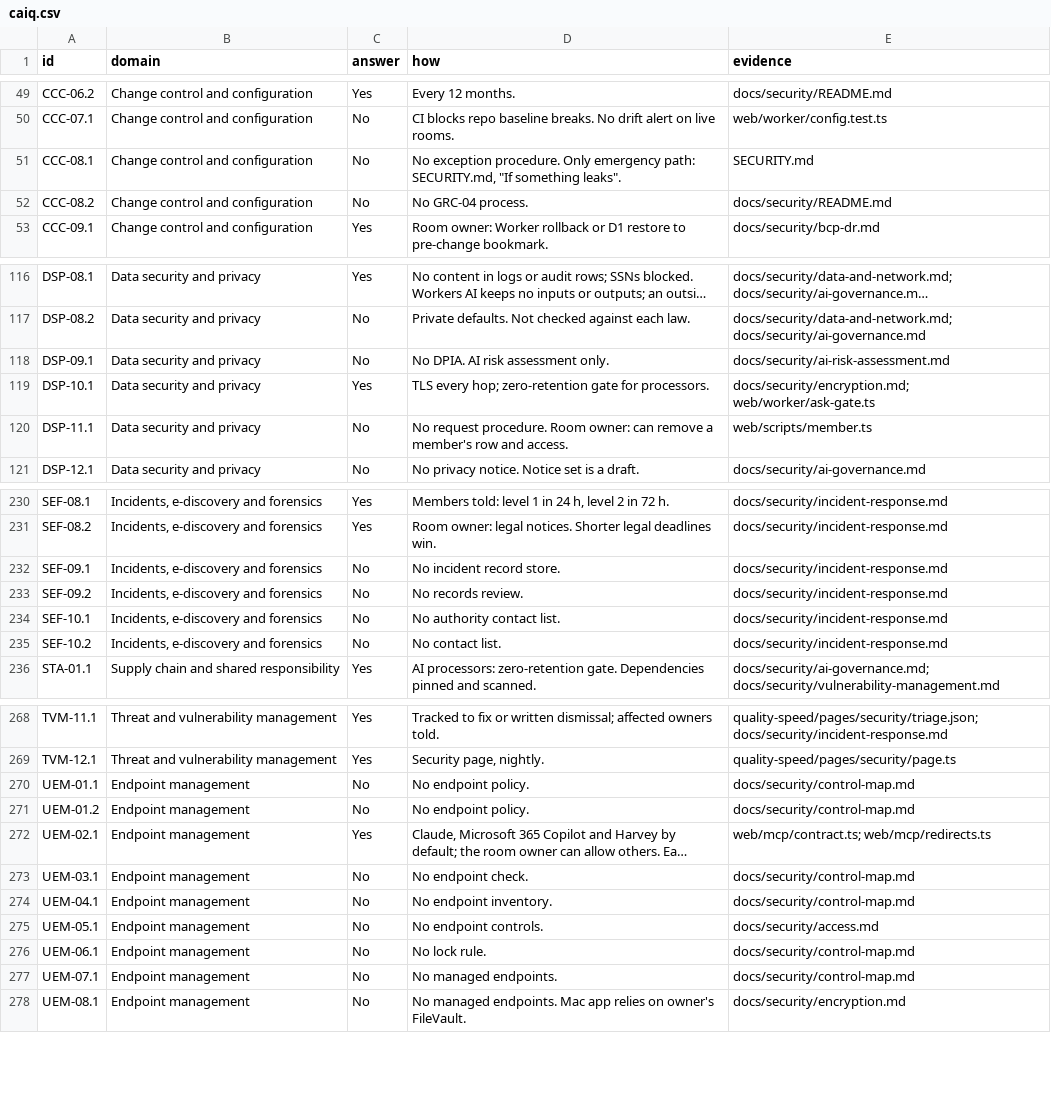
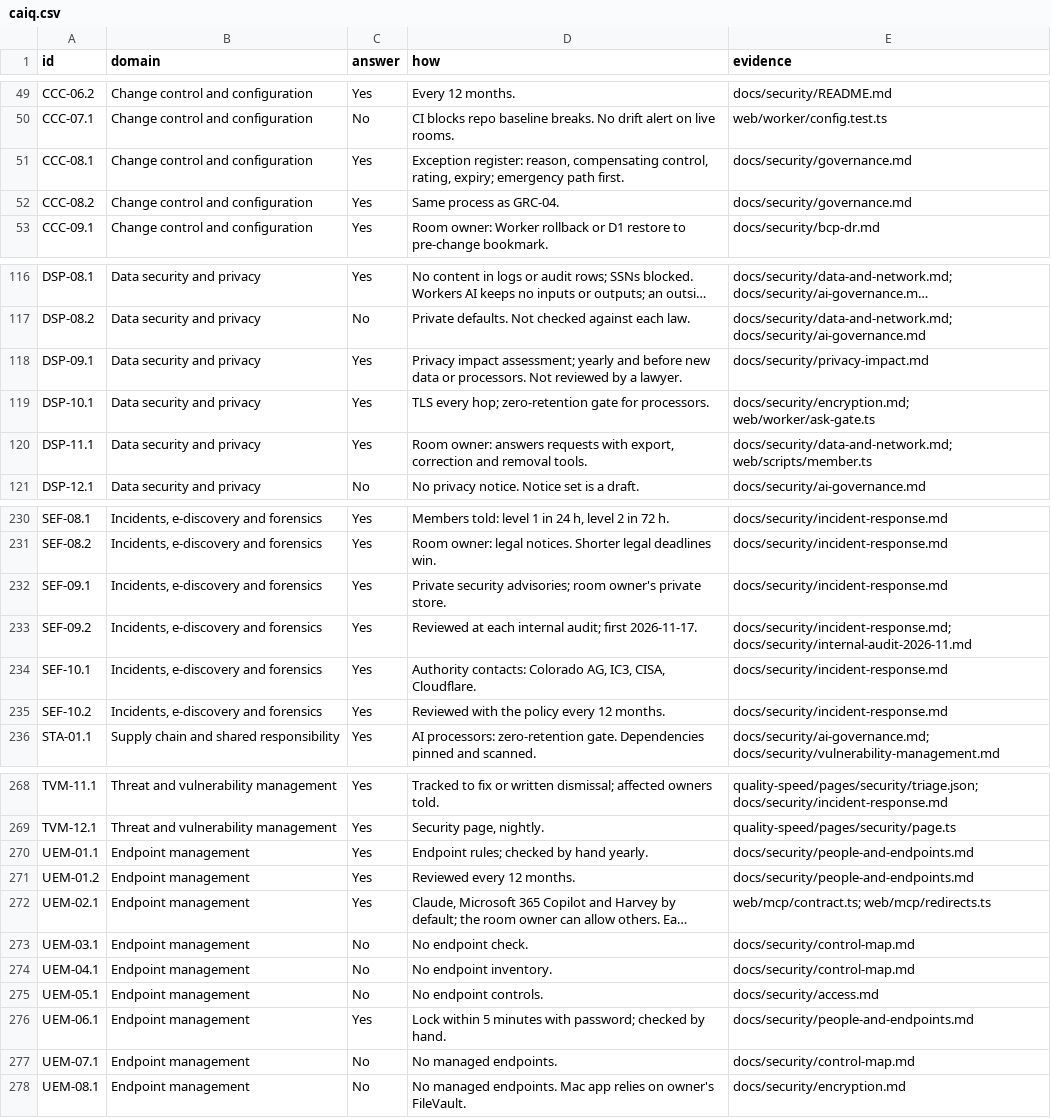
Before and after one commit to Colorado-Startups/legallas, a CSV file: docs/security/caiq.csv, drawn as a sheet; only a part is shown, gaps mark what is left out; long unchanged cells end in …; the diff covers the shown part only; the diff names each change by its address in the sheet, - before the commit and + after, or states it on an @@ line.

```diff
--- a/docs/security/caiq.csv
+++ b/docs/security/caiq.csv
-C51:C52 (answer): No
+C51:C52 (answer): Yes
-D51 (how): No exception procedure. Only emergency path: SECURITY.md, "If something leaks".
+D51 (how): Exception register: reason, compensating control, rating, expiry; emergency path first.
-E51 (evidence): SECURITY.md
+E51 (evidence): docs/security/governance.md
-D52 (how): No GRC-04 process.
+D52 (how): Same process as GRC-04.
-E52 (evidence): docs/security/README.md
+E52 (evidence): docs/security/governance.md
-C118 (answer): No
+C118 (answer): Yes
-D118 (how): No DPIA. AI risk assessment only.
+D118 (how): Privacy impact assessment; yearly and before new data or processors. Not reviewed by a lawyer.
-E118 (evidence): docs/security/ai-risk-assessment.md
+E118 (evidence): docs/security/privacy-impact.md
-C120 (answer): No
+C120 (answer): Yes
-D120 (how): No request procedure. Room owner: can remove a member's row and access.
+D120 (how): Room owner: answers requests with export, correction and removal tools.
-E120 (evidence): web/scripts/member.ts
+E120 (evidence): docs/security/data-and-network.md; web/scripts/member.ts
-C232:C235 (answer): No
+C232:C235 (answer): Yes
-D232 (how): No incident record store.
+D232 (how): Private security advisories; room owner's private store.
-D233 (how): No records review.
+D233 (how): Reviewed at each internal audit; first 2026-11-17.
-E233 (evidence): docs/security/incident-response.md
+E233 (evidence): docs/security/incident-response.md; docs/security/internal-audit-2026-11.md
-D234 (how): No authority contact list.
+D234 (how): Authority contacts: Colorado AG, IC3, CISA, Cloudflare.
-D235 (how): No contact list.
+D235 (how): Reviewed with the policy every 12 months.
-C270:C271 (answer): No
+C270:C271 (answer): Yes
-D270 (how): No endpoint policy.
+D270 (how): Endpoint rules; checked by hand yearly.
-E270:E271 (evidence): docs/security/control-map.md
+E270:E271 (evidence): docs/security/people-and-endpoints.md
-D271 (how): No endpoint policy.
+D271 (how): Reviewed every 12 months.
-C276 (answer): No
+C276 (answer): Yes
-D276 (how): No lock rule.
+D276 (how): Lock within 5 minutes with password; checked by hand.
-E276 (evidence): docs/security/control-map.md
+E276 (evidence): docs/security/people-and-endpoints.md
```
Also changed, not shown: 89 edited cells elsewhere in this file, 10 other files.
